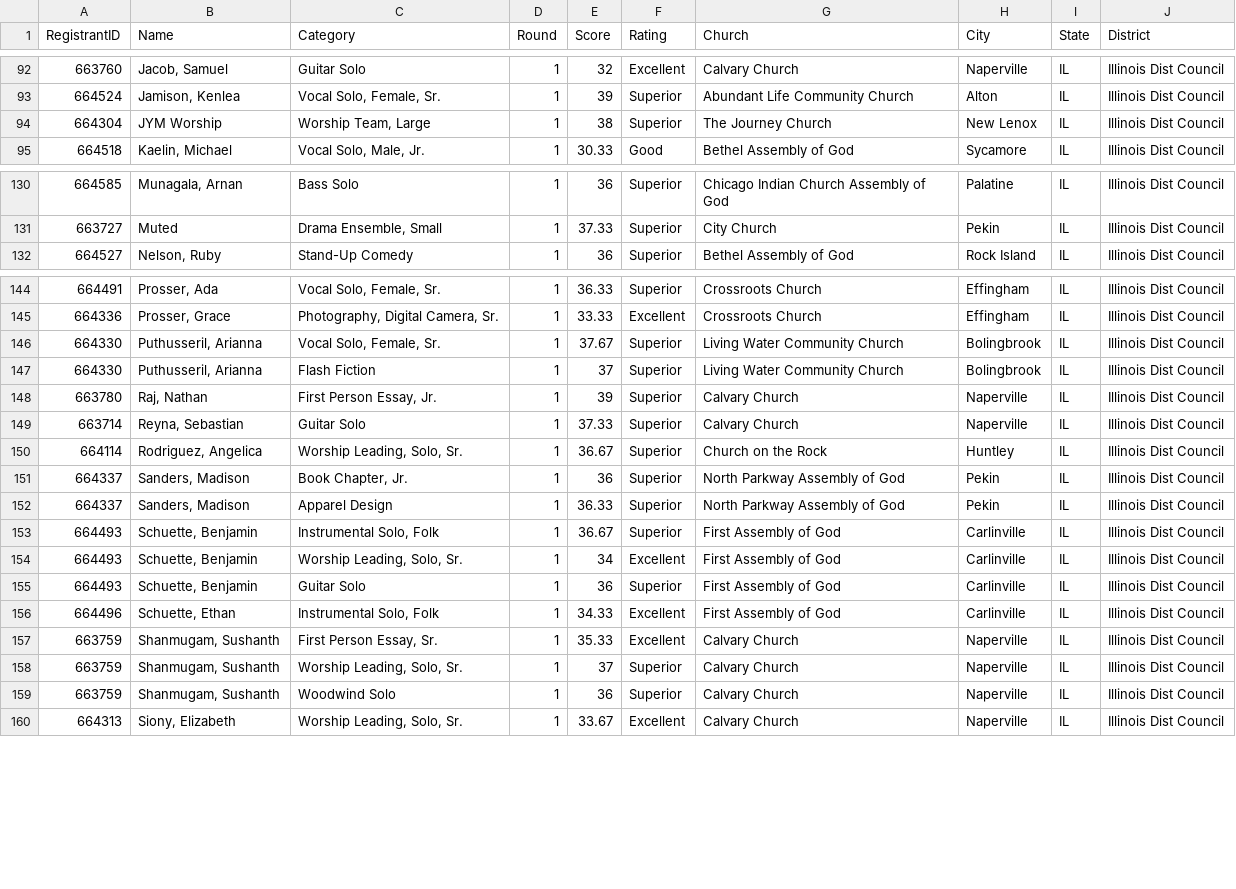
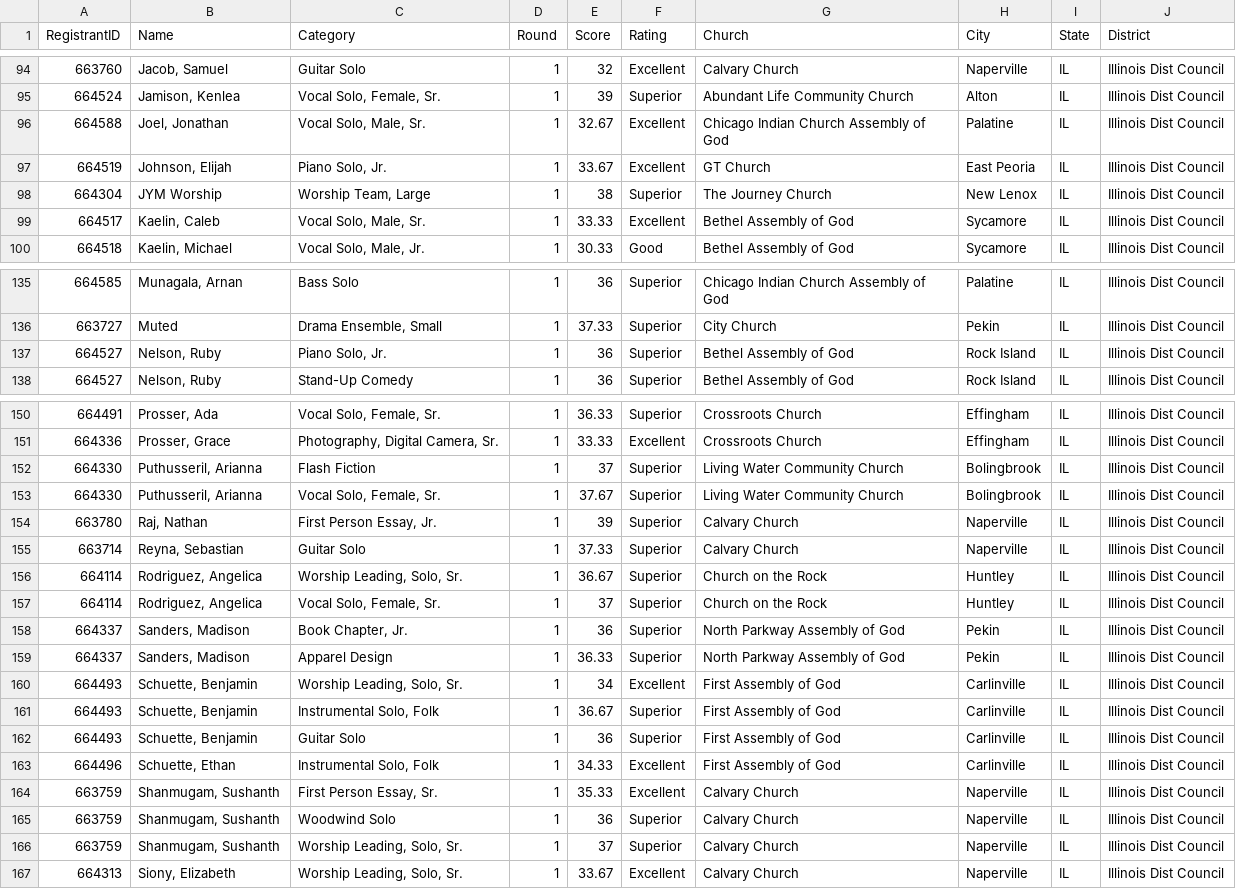
Before and after one commit to ISM-FAF/Results, a CSV file: results.csv, drawn as a sheet; only a part is shown, gaps mark what is left out; the diff covers the shown part only.

Commit message:
Add files via upload

```diff
--- a/results.csv
+++ b/results.csv
@@ -93,3 +95,6 @@
 "664524","Jamison, Kenlea","Vocal Solo, Female, Sr.","1","39","Superior","Abundant Life Community Church","Alton","IL","Illinois Dist Council"
+"664588","Joel, Jonathan","Vocal Solo, Male, Sr.","1","32.67","Excellent","Chicago Indian Church Assembly of God","Palatine","IL","Illinois Dist Council"
+"664519","Johnson, Elijah","Piano Solo, Jr.","1","33.67","Excellent","GT Church","East Peoria","IL","Illinois Dist Council"
 "664304","JYM Worship","Worship Team, Large","1","38","Superior","The Journey Church","New Lenox","IL","Illinois Dist Council"
+"664517","Kaelin, Caleb","Vocal Solo, Male, Sr.","1","33.33","Excellent","Bethel Assembly of God","Sycamore","IL","Illinois Dist Council"
 "664518","Kaelin, Michael","Vocal Solo, Male, Jr.","1","30.33","Good","Bethel Assembly of God","Sycamore","IL","Illinois Dist Council"
@@ -131,2 +136,3 @@
 "663727","Muted","Drama Ensemble, Small","1","37.33","Superior","City Church","Pekin","IL","Illinois Dist Council"
+"664527","Nelson, Ruby","Piano Solo, Jr.","1","36","Superior","Bethel Assembly of God","Rock Island","IL","Illinois Dist Council"
 "664527","Nelson, Ruby","Stand-Up Comedy","1","36","Superior","Bethel Assembly of God","Rock Island","IL","Illinois Dist Council"
@@ -145,4 +151,4 @@
 "664336","Prosser, Grace","Photography, Digital Camera, Sr.","1","33.33","Excellent","Crossroots Church","Effingham","IL","Illinois Dist Council"
+"664330","Puthusseril, Arianna","Flash Fiction","1","37","Superior","Living Water Community Church","Bolingbrook","IL","Illinois Dist Council"
 "664330","Puthusseril, Arianna","Vocal Solo, Female, Sr.","1","37.67","Superior","Living Water Community Church","Bolingbrook","IL","Illinois Dist Council"
-"664330","Puthusseril, Arianna","Flash Fiction","1","37","Superior","Living Water Community Church","Bolingbrook","IL","Illinois Dist Council"
 "663780","Raj, Nathan","First Person Essay, Jr.","1","39","Superior","Calvary Church","Naperville","IL","Illinois Dist Council"
@@ -150,6 +156,7 @@
 "664114","Rodriguez, Angelica","Worship Leading, Solo, Sr.","1","36.67","Superior","Church on the Rock","Huntley","IL","Illinois Dist Council"
+"664114","Rodriguez, Angelica","Vocal Solo, Female, Sr.","1","37","Superior","Church on the Rock","Huntley","IL","Illinois Dist Council"
 "664337","Sanders, Madison","Book Chapter, Jr.","1","36","Superior","North Parkway Assembly of God","Pekin","IL","Illinois Dist Council"
 "664337","Sanders, Madison","Apparel Design","1","36.33","Superior","North Parkway Assembly of God","Pekin","IL","Illinois Dist Council"
+"664493","Schuette, Benjamin","Worship Leading, Solo, Sr.","1","34","Excellent","First Assembly of God","Carlinville","IL","Illinois Dist Council"
 "664493","Schuette, Benjamin","Instrumental Solo, Folk","1","36.67","Superior","First Assembly of God","Carlinville","IL","Illinois Dist Council"
-"664493","Schuette, Benjamin","Worship Leading, Solo, Sr.","1","34","Excellent","First Assembly of God","Carlinville","IL","Illinois Dist Council"
 "664493","Schuette, Benjamin","Guitar Solo","1","36","Superior","First Assembly of God","Carlinville","IL","Illinois Dist Council"
@@ -157,4 +164,4 @@
 "663759","Shanmugam, Sushanth","First Person Essay, Sr.","1","35.33","Excellent","Calvary Church","Naperville","IL","Illinois Dist Council"
+"663759","Shanmugam, Sushanth","Woodwind Solo","1","36","Superior","Calvary Church","Naperville","IL","Illinois Dist Council"
 "663759","Shanmugam, Sushanth","Worship Leading, Solo, Sr.","1","37","Superior","Calvary Church","Naperville","IL","Illinois Dist Council"
-"663759","Shanmugam, Sushanth","Woodwind Solo","1","36","Superior","Calvary Church","Naperville","IL","Illinois Dist Council"
 "664313","Siony, Elizabeth","Worship Leading, Solo, Sr.","1","33.67","Excellent","Calvary Church","Naperville","IL","Illinois Dist Council"
```
Also changed, not shown: 4 added rows and 10 moved rows elsewhere in this file.
